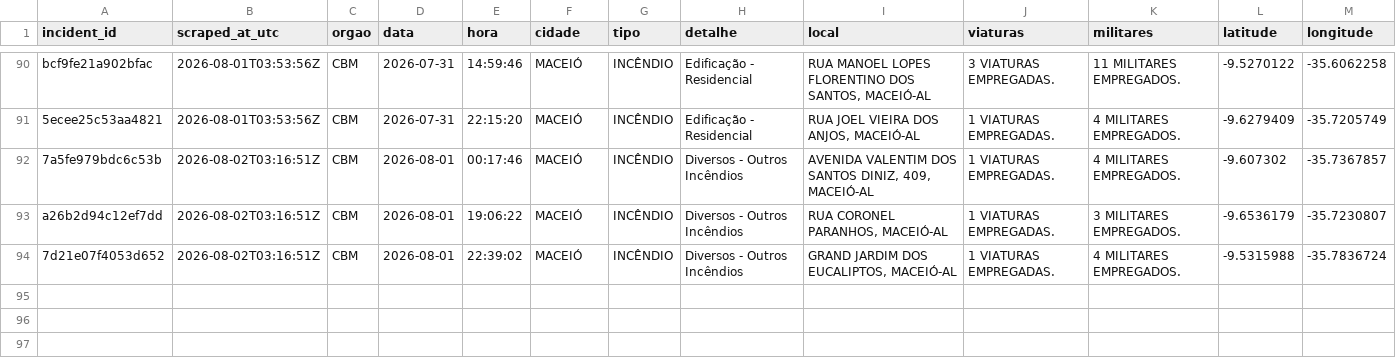
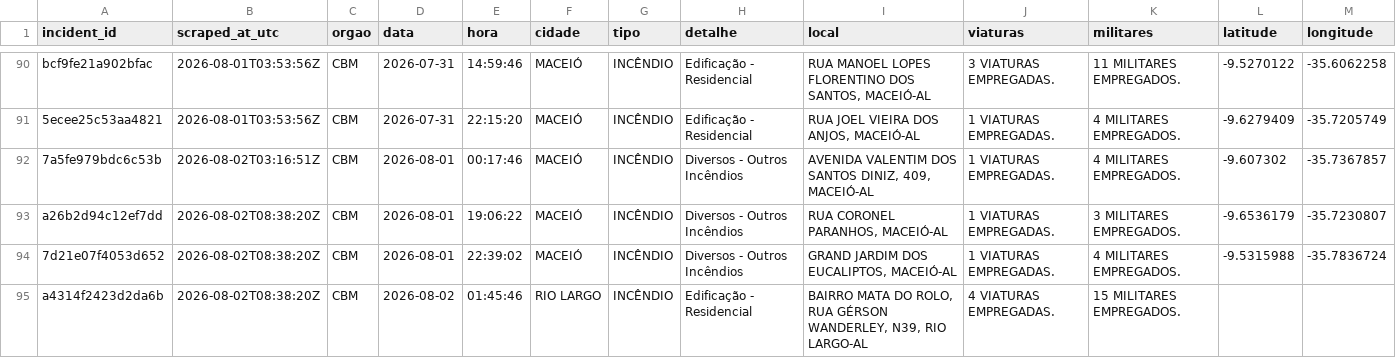
Before and after one commit to ajtga/fire-incidents, a CSV file: data/cbmal_fire_incidents.csv, drawn as a sheet; only a part is shown, gaps mark what is left out.

```diff
--- a/data/cbmal_fire_incidents.csv
+++ b/data/cbmal_fire_incidents.csv
@@ -92,3 +92,4 @@ bcf9fe21a902bfac,2026-08-01T03:53:56Z,CBM,2026-07-31,14:59:46,MACEIÓ,INCÊNDIO,
 7a5fe979bdc6c53b,2026-08-02T03:16:51Z,CBM,2026-08-01,00:17:46,MACEIÓ,INCÊNDIO,Diversos - Outros Incêndios,"AVENIDA VALENTIM DOS SANTOS DINIZ, 409, MACEIÓ-AL",1 VIATURAS EMPREGADAS.,4 MILITARES EMPREGADOS.,-9.607302,-35.7367857
-a26b2d94c12ef7dd,2026-08-02T03:16:51Z,CBM,2026-08-01,19:06:22,MACEIÓ,INCÊNDIO,Diversos - Outros Incêndios,"RUA CORONEL PARANHOS, MACEIÓ-AL",1 VIATURAS EMPREGADAS.,3 MILITARES EMPREGADOS.,-9.6536179,-35.7230807
-7d21e07f4053d652,2026-08-02T03:16:51Z,CBM,2026-08-01,22:39:02,MACEIÓ,INCÊNDIO,Diversos - Outros Incêndios,"GRAND JARDIM DOS EUCALIPTOS, MACEIÓ-AL",1 VIATURAS EMPREGADAS.,4 MILITARES EMPREGADOS.,-9.5315988,-35.7836724
+a26b2d94c12ef7dd,2026-08-02T08:38:20Z,CBM,2026-08-01,19:06:22,MACEIÓ,INCÊNDIO,Diversos - Outros Incêndios,"RUA CORONEL PARANHOS, MACEIÓ-AL",1 VIATURAS EMPREGADAS.,3 MILITARES EMPREGADOS.,-9.6536179,-35.7230807
+7d21e07f4053d652,2026-08-02T08:38:20Z,CBM,2026-08-01,22:39:02,MACEIÓ,INCÊNDIO,Diversos - Outros Incêndios,"GRAND JARDIM DOS EUCALIPTOS, MACEIÓ-AL",1 VIATURAS EMPREGADAS.,4 MILITARES EMPREGADOS.,-9.5315988,-35.7836724
+a4314f2423d2da6b,2026-08-02T08:38:20Z,CBM,2026-08-02,01:45:46,RIO LARGO,INCÊNDIO,Edificação - Residencial,"BAIRRO MATA DO ROLO, RUA GÉRSON WANDERLEY, N39, RIO LARGO-AL",4 VIATURAS EMPREGADAS.,15 MILITARES EMPREGADOS.,,
```
Also changed, not shown: data/scraper_run_log.csv.
